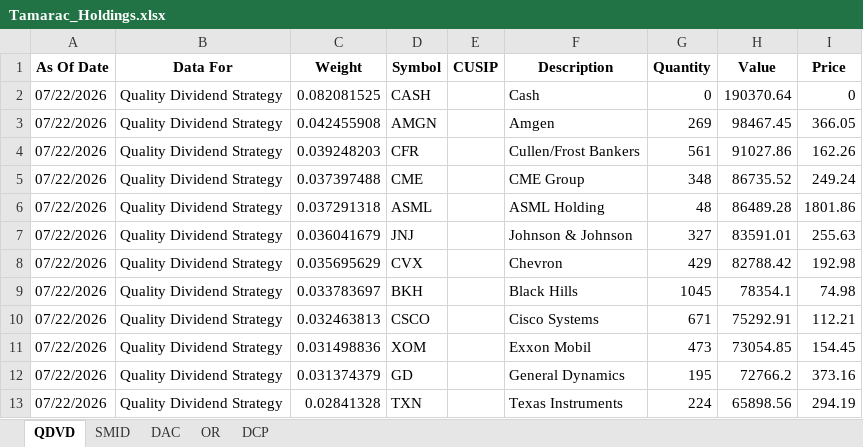
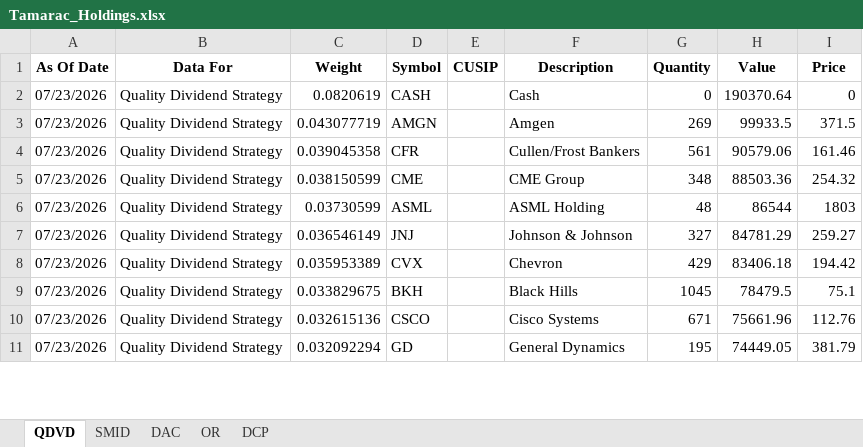
Before and after one commit to ryansadair/mcp-dashboard, an Excel workbook: data/Tamarac_Holdings.xlsx, sheet QDVD, drawn as a sheet; only a part is shown; values as stored, in another font and other column widths than the file's, no borders; removed rows and columns are numbered as before the commit, all else as after; the diff covers the shown part only; the diff names each change by its address in the sheet, - before the commit and + after, or states it on an @@ line.

```diff
--- a/data/Tamarac_Holdings.xlsx (sheet QDVD)
+++ b/data/Tamarac_Holdings.xlsx (sheet QDVD)
-A2:A10 (As Of Date): 07/22/2026
+A2:A10 (As Of Date): 07/23/2026
-C2 (Weight): 0.082081525
+C2 (Weight): 0.0820619
-C3 (Weight): 0.042455908
+C3 (Weight): 0.043077719
-H3 (Value): 98467.45
+H3 (Value): 99933.5
-I3 (Price): 366.05
+I3 (Price): 371.5
-C4 (Weight): 0.039248203
+C4 (Weight): 0.039045358
-H4 (Value): 91027.86
+H4 (Value): 90579.06
-I4 (Price): 162.26
+I4 (Price): 161.46
-C5 (Weight): 0.037397488
+C5 (Weight): 0.038150599
-H5 (Value): 86735.52
+H5 (Value): 88503.36
-I5 (Price): 249.24
+I5 (Price): 254.32
-C6 (Weight): 0.037291318
+C6 (Weight): 0.03730599
-H6 (Value): 86489.28
+H6 (Value): 86544
-I6 (Price): 1801.86
+I6 (Price): 1803
-C7 (Weight): 0.036041679
+C7 (Weight): 0.036546149
-H7 (Value): 83591.01
+H7 (Value): 84781.29
-I7 (Price): 255.63
+I7 (Price): 259.27
-C8 (Weight): 0.035695629
+C8 (Weight): 0.035953389
-H8 (Value): 82788.42
+H8 (Value): 83406.18
-I8 (Price): 192.98
+I8 (Price): 194.42
-C9 (Weight): 0.033783697
+C9 (Weight): 0.033829675
-H9 (Value): 78354.1
+H9 (Value): 78479.5
-I9 (Price): 74.98
+I9 (Price): 75.1
-C10 (Weight): 0.032463813
+C10 (Weight): 0.032615136
-H10 (Value): 75292.91
+H10 (Value): 75661.96
-I10 (Price): 112.21
+I10 (Price): 112.76
-row 11: 07/22/2026 | Quality Dividend Strategy | 0.031498836 | XOM |  | Exxon Mobil | 473 | 73054.85 | 154.45
-A11 (As Of Date): 07/22/2026
+A11 (As Of Date): 07/23/2026
-C11 (Weight): 0.031374379
+C11 (Weight): 0.032092294
-H11 (Value): 72766.2
+H11 (Value): 74449.05
-I11 (Price): 373.16
+I11 (Price): 381.79
-row 13: 07/22/2026 | Quality Dividend Strategy | 0.02841328 | TXN |  | Texas Instruments | 224 | 65898.56 | 294.19
```
Also changed, not shown: 6 added rows, 4 removed rows and 88 edited cells elsewhere in this sheet, sheet DAC, sheet DCP, sheet OR, sheet SMID.
